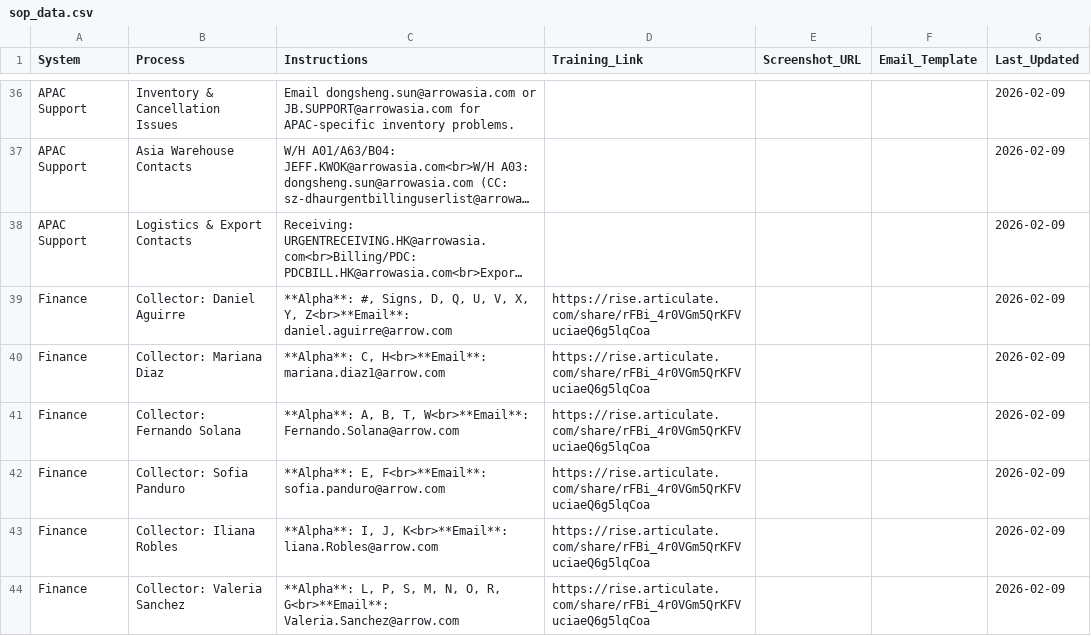
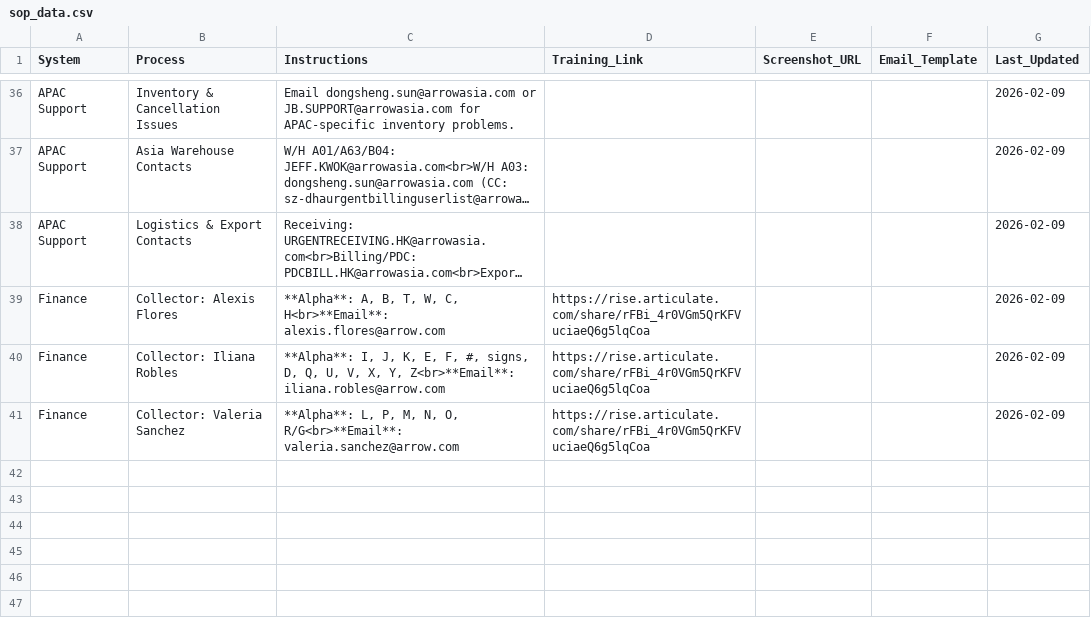
Before and after one commit to yahyaouarach1999-creator/requirements.txt, a CSV file: sop_data.csv, drawn as a sheet; only a part is shown, gaps mark what is left out; long unchanged cells end in …; removed rows and columns are numbered as before the commit, all else as after; the diff names each change by its address in the sheet, - before the commit and + after, or states it on an @@ line.

Commit message:
Update sop_data.csv

```diff
--- a/sop_data.csv
+++ b/sop_data.csv
-row 39: Finance | Collector: Daniel Aguirre | **Alpha**: #, Signs, D, Q, U, V, X, Y, Z<br>**Email**: daniel.aguirre@arrow.com | https://rise.articulate.com/share/rFBi_4r0VGm5QrKFVuciaeQ6g5lqCoa |  |  | 2026-02-09
-row 40: Finance | Collector: Mariana Diaz | **Alpha**: C, H<br>**Email**: mariana.diaz1@arrow.com | https://rise.articulate.com/share/rFBi_4r0VGm5QrKFVuciaeQ6g5lqCoa |  |  | 2026-02-09
-B39 (Process): Collector: Fernando Solana
+B39 (Process): Collector: Alexis Flores
-C39 (Instructions): …B, T, W<br>**Email**: Fernando.Solana@arrow.com
+C39 (Instructions): …B, T, W, C, H<br>**Email**: alexis.flores@arrow.com
-row 42: Finance | Collector: Sofia Panduro | **Alpha**: E, F<br>**Email**: sofia.panduro@arrow.com | https://rise.articulate.com/share/rFBi_4r0VGm5QrKFVuciaeQ6g5lqCoa |  |  | 2026-02-09
-C40 (Instructions): …I, J, K<br>**Email**: liana.Robles@arrow.com
+C40 (Instructions): …I, J, K, E, F, #, signs, D, Q, U, V, X, Y, Z<br>**Email**: iliana.robles@arrow.com
-C41 (Instructions): …L, P, S, M, N, O, R, G<br>**Email**: Valeria.Sanchez@arrow.com
+C41 (Instructions): …L, P, M, N, O, R/G<br>**Email**: valeria.sanchez@arrow.com
```
